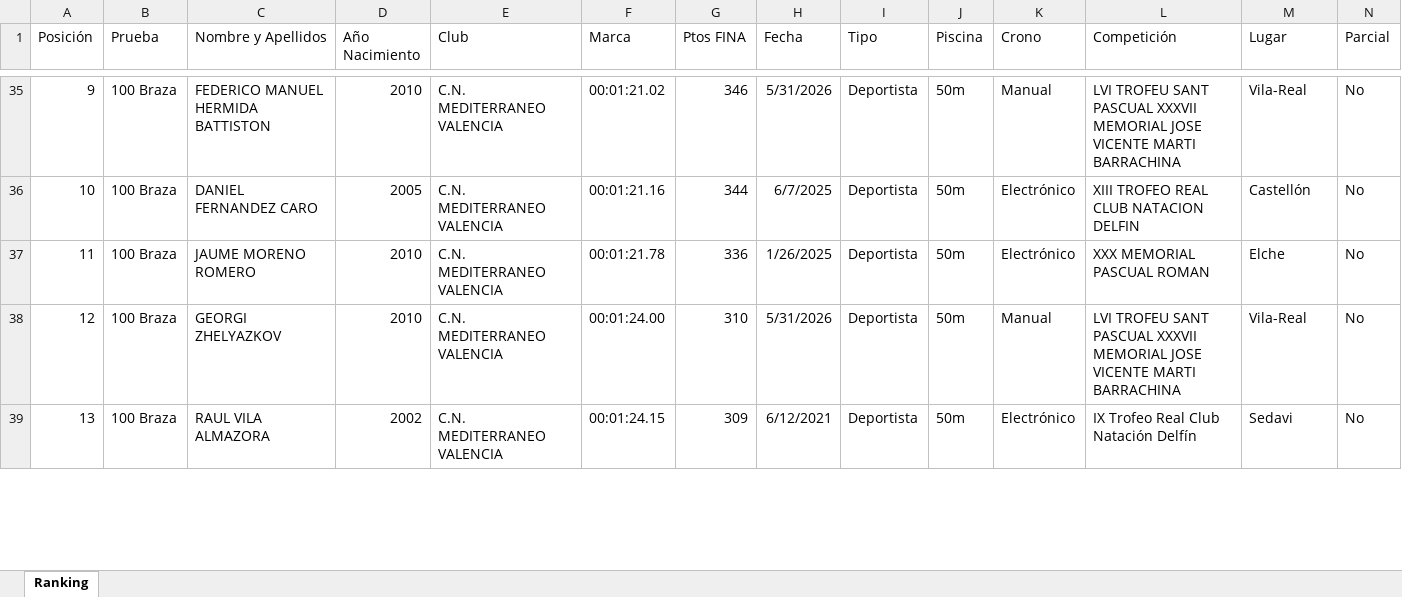
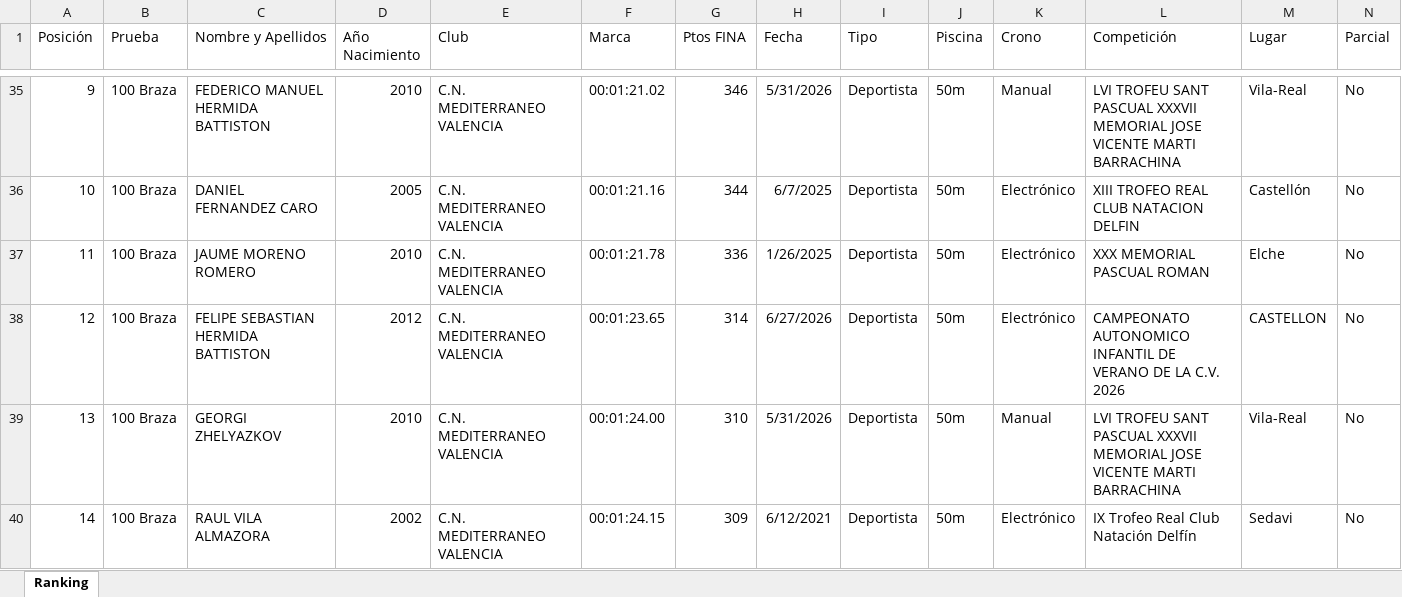
Before and after one commit to sergiobermejo-glitch/archivo-historico-cnm, an Excel workbook: scripts/data/50m_Masculino_Absoluto_Braza.xlsx, sheet Ranking, drawn as a sheet; only a part is shown, gaps mark what is left out; values as stored, in another font and other column widths than the file's, no borders; addresses are those after the commit; rows hold the shown columns only; the diff covers the shown part only; the diff names each change by its address in the sheet, - before the commit and + after, or states it on an @@ line.

```diff
--- a/scripts/data/50m_Masculino_Absoluto_Braza.xlsx (sheet Ranking)
+++ b/scripts/data/50m_Masculino_Absoluto_Braza.xlsx (sheet Ranking)
+row 38: 12 | 100 Braza | FELIPE SEBASTIAN HERMIDA BATTISTON | 2012 | C.N. MEDITERRANEO VALENCIA | 00:01:23.65 | 314 | 6/27/2026 | Deportista | 50m | Electrónico | CAMPEONATO AUTONOMICO INFANTIL DE VERANO DE LA C.V. 2026 | CASTELLON | No
-A39 (Posición): 12
+A39 (Posición): 13
-A40 (Posición): 13
+A40 (Posición): 14
```
Also changed, not shown: 1 added row, 2 removed rows and 52 edited cells elsewhere in this sheet, scripts/data/50m_Femenino_Absoluto_Braza.xlsx, 9 other files.
